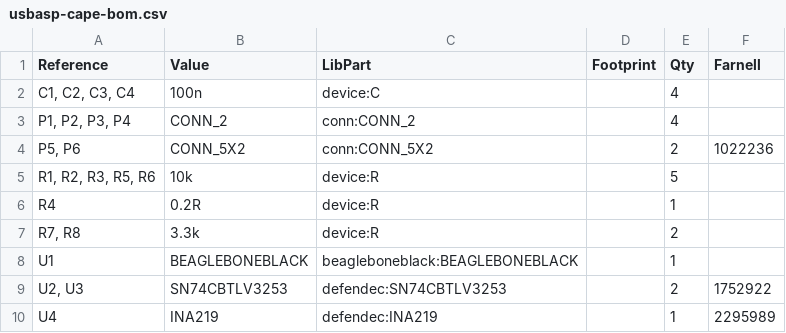
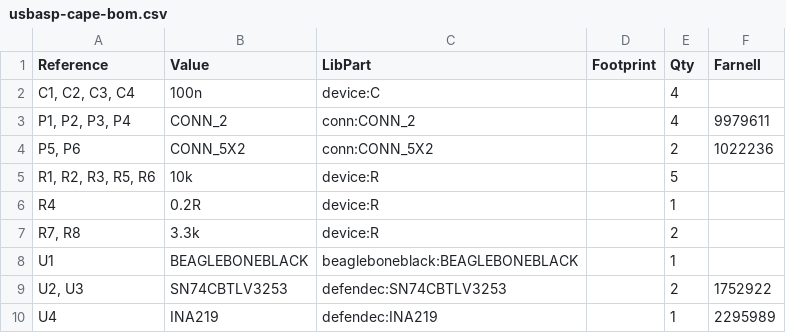
Before and after one commit to defendec/beaglebone-usbasp-cape, a CSV file: usbasp-cape-bom.csv, drawn as a sheet.

Commit message:
Update usbasp-cape-bom.csv

```diff
--- a/usbasp-cape-bom.csv
+++ b/usbasp-cape-bom.csv
@@ -2,3 +2,3 @@ Reference,Value,LibPart,Footprint,Qty,Farnell
 "C1, C2, C3, C4",100n,device:C,,4,
-"P1, P2, P3, P4",CONN_2,conn:CONN_2,,4,
+"P1, P2, P3, P4",CONN_2,conn:CONN_2,,4,9979611
 "P5, P6",CONN_5X2,conn:CONN_5X2,,2,1022236
```
